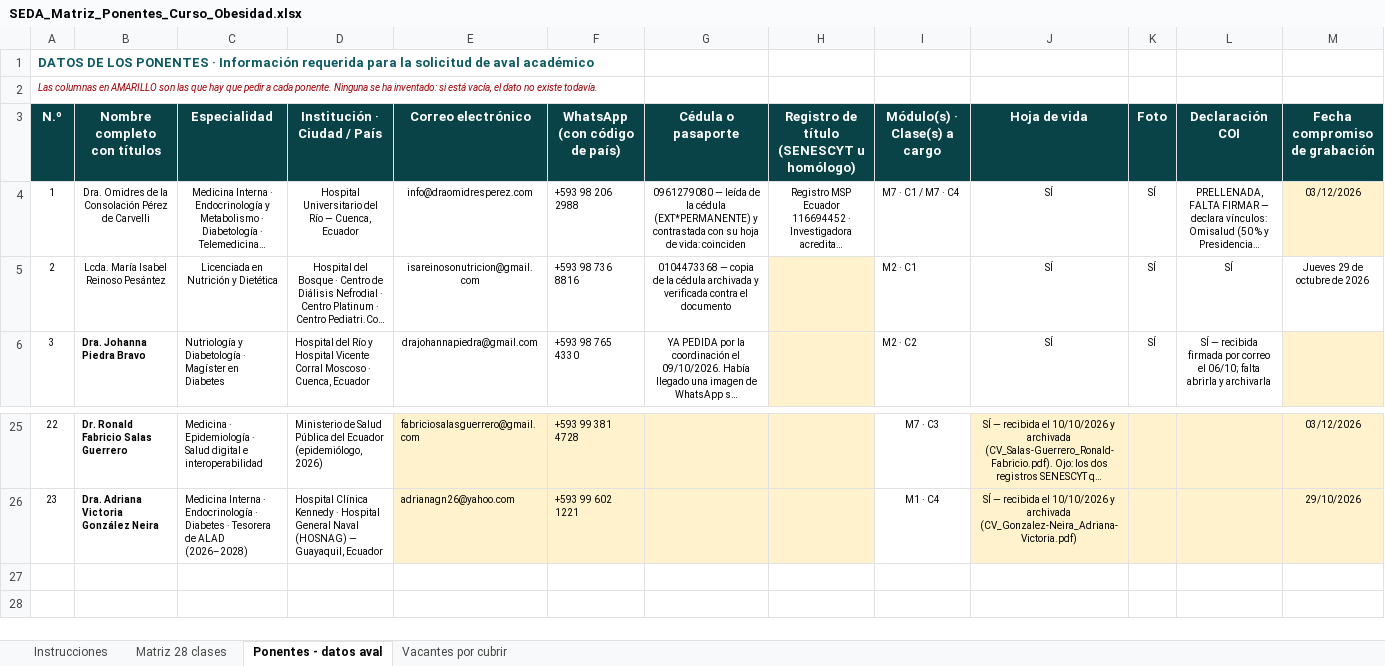
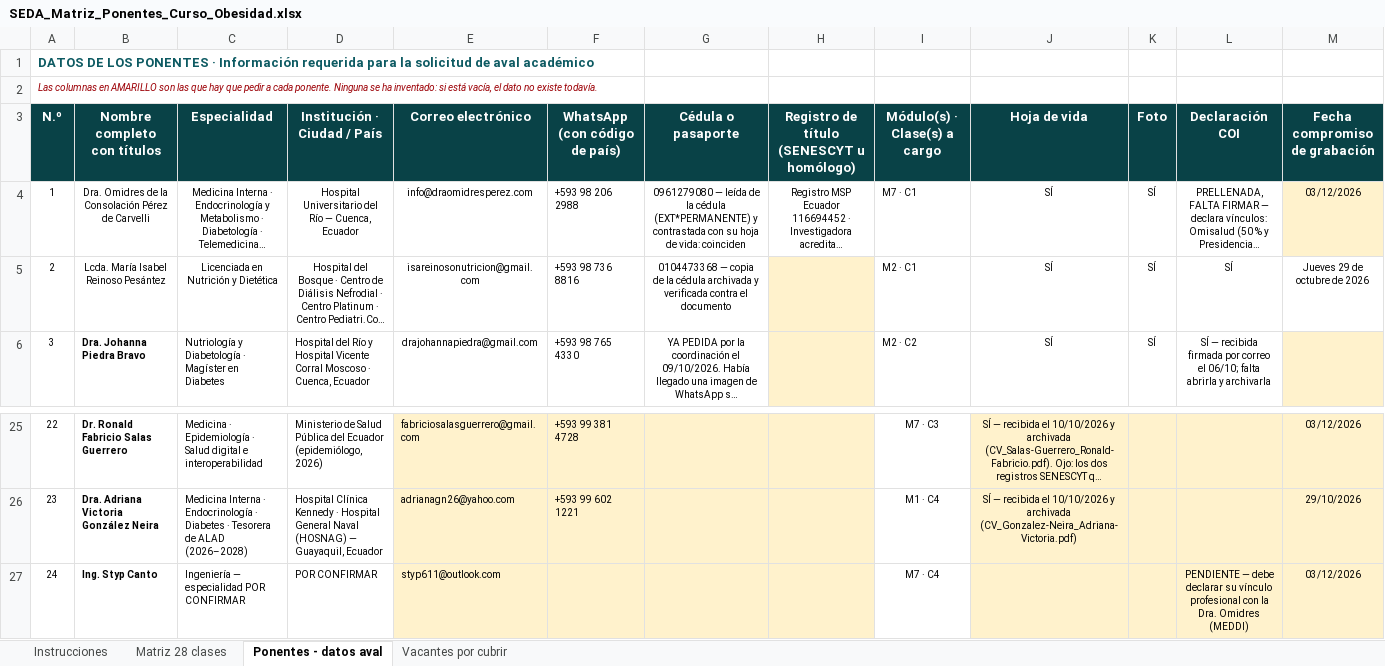
Before and after one commit to Dra-Omidres/Academic-, an Excel workbook: curso-obesidad-seda/SEDA_Matriz_Ponentes_Curso_Obesidad.xlsx, sheet Ponentes - datos aval, drawn as a sheet; only a part is shown, gaps mark what is left out; long unchanged cells end in …; values as stored, in another font and other column widths than the file's, no borders; rows hold the shown columns only; the diff names each change by its address in the sheet, - before the commit and + after, or states it on an @@ line.

```diff
--- a/curso-obesidad-seda/SEDA_Matriz_Ponentes_Curso_Obesidad.xlsx (sheet Ponentes - datos aval)
+++ b/curso-obesidad-seda/SEDA_Matriz_Ponentes_Curso_Obesidad.xlsx (sheet Ponentes - datos aval)
-I4 (Módulo(s) · Clase(s) a cargo): M7 · C1 / M7 · C4
+I4 (Módulo(s) · Clase(s) a cargo): M7 · C1
+row 27: 24 | Ing. Styp Canto | Ingeniería — especialidad POR CONFIRMAR | POR CONFIRMAR | styp611@outlook.com |  |  |  | M7 · C4 |  |  | PENDIENTE — debe declarar su vínculo profesional con la Dra. Omidres (MEDDI) | 03/12/2026
```
Also changed, not shown: sheet Vacantes por cubrir, sheet Matriz 28 clases, 6 other files.
